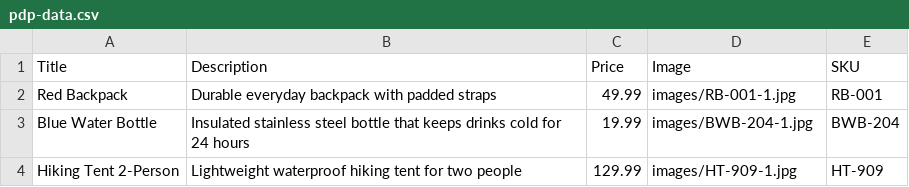
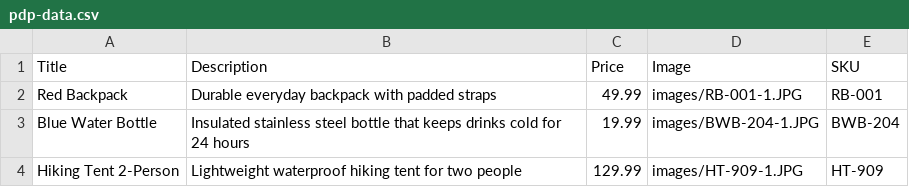
Before and after one commit to haodong191/haodong191.github.io, a CSV file: product-detail-page/pdp-data.csv, drawn as a sheet.

Commit message:
fixed jpg t o JPG

```diff
--- a/product-detail-page/pdp-data.csv
+++ b/product-detail-page/pdp-data.csv
@@ -1,4 +1,4 @@
 Title,Description,Price,Image,SKU
-Red Backpack,Durable everyday backpack with padded straps,49.99,images/RB-001-1.jpg,RB-001
-Blue Water Bottle,Insulated stainless steel bottle that keeps drinks cold for 24 hours,19.99,images/BWB-204-1.jpg,BWB-204
-Hiking Tent 2-Person,Lightweight waterproof hiking tent for two people,129.99,images/HT-909-1.jpg,HT-909
+Red Backpack,Durable everyday backpack with padded straps,49.99,images/RB-001-1.JPG,RB-001
+Blue Water Bottle,Insulated stainless steel bottle that keeps drinks cold for 24 hours,19.99,images/BWB-204-1.JPG,BWB-204
+Hiking Tent 2-Person,Lightweight waterproof hiking tent for two people,129.99,images/HT-909-1.JPG,HT-909
```
